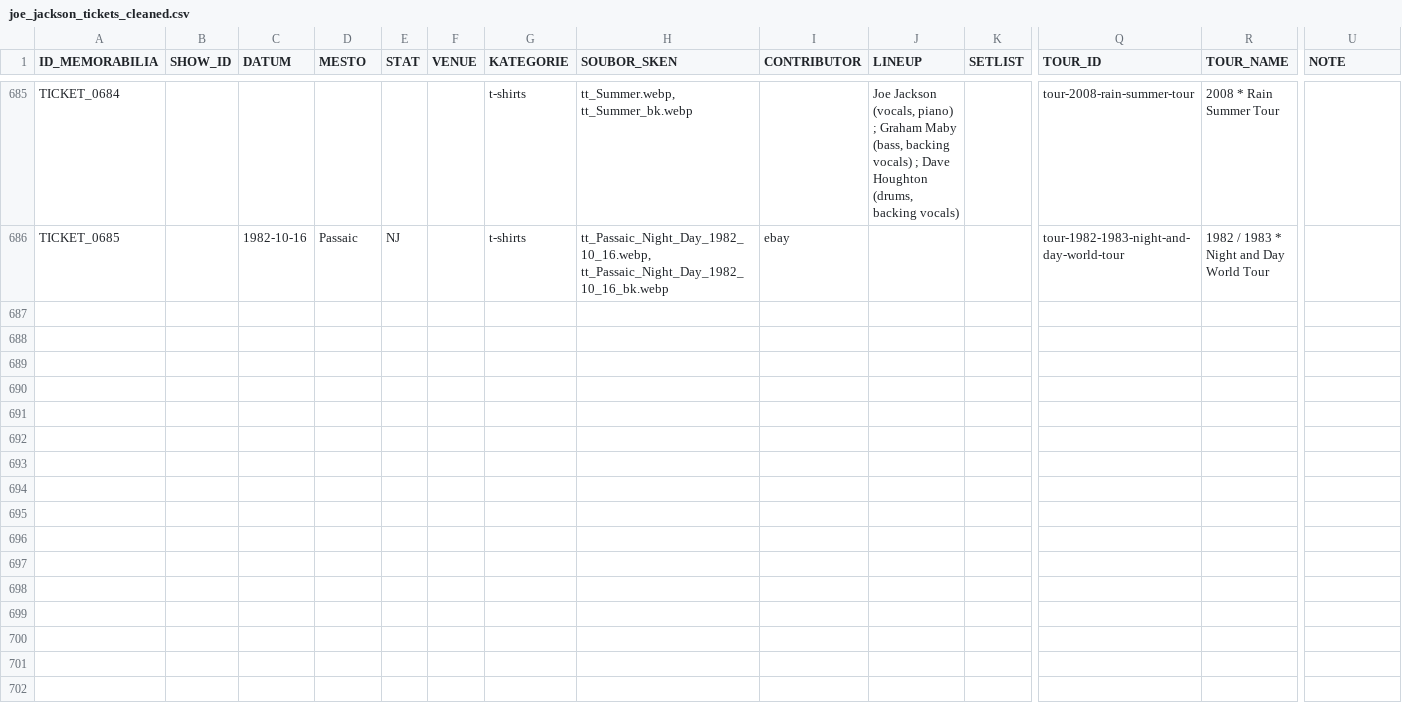
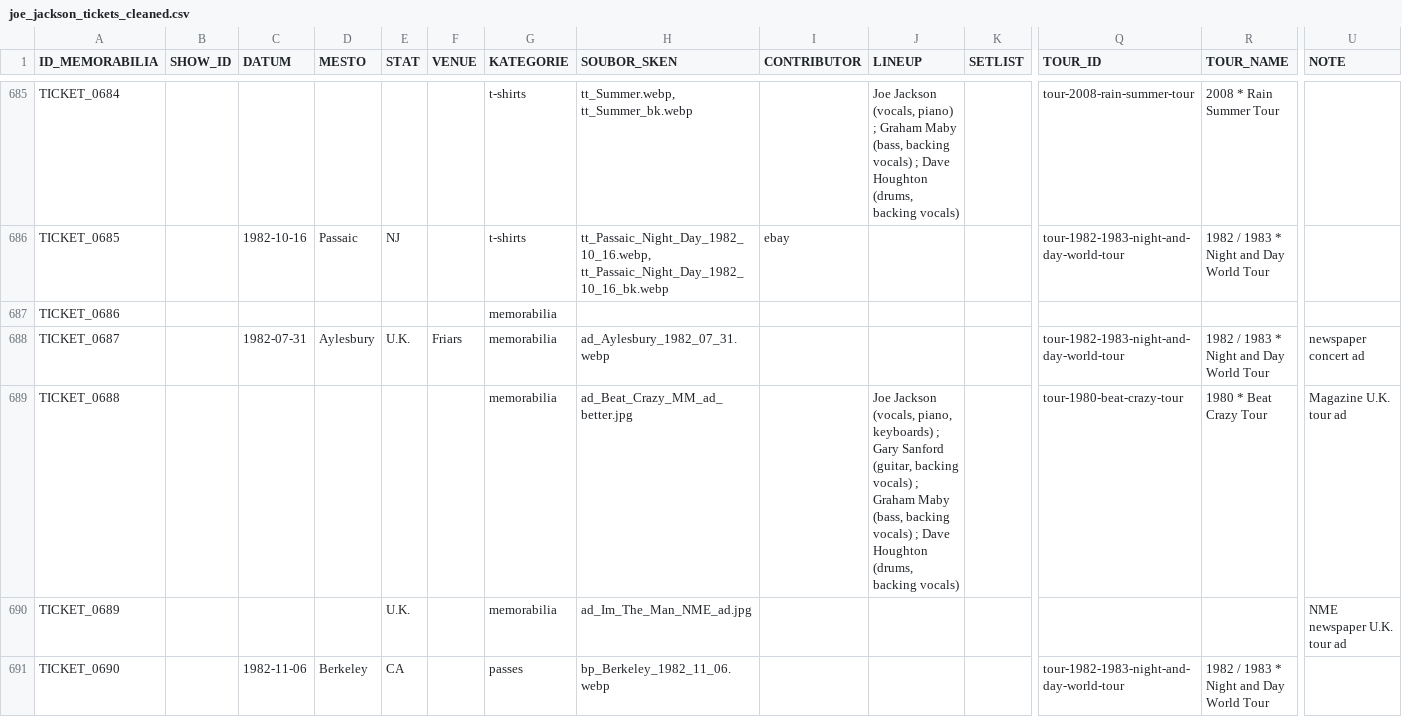
Before and after one commit to 19forever/joe-jackson-tickets-v2, a CSV file: joe_jackson_tickets_cleaned.csv, drawn as a sheet; only a part is shown, gaps mark what is left out; rows hold the shown columns only; the diff names each change by its address in the sheet, - before the commit and + after, or states it on an @@ line.

Commit message:
Update ticket metadata via Admin Editor

```diff
--- a/joe_jackson_tickets_cleaned.csv
+++ b/joe_jackson_tickets_cleaned.csv
+row 687: TICKET_0686 |  |  |  |  |  | memorabilia
+row 688: TICKET_0687 |  | 1982-07-31 | Aylesbury | U.K. | Friars | memorabilia | ad_Aylesbury_1982_07_31.webp |  |  |  | tour-1982-1983-night-and-day-world-tour | 1982 / 1983 * Night and Day World Tour | newspaper concert ad
+row 689: TICKET_0688 |  |  |  |  |  | memorabilia | ad_Beat_Crazy_MM_ad_better.jpg |  | Joe Jackson (vocals, piano, keyboards) ; Gary Sanford (guitar, backing vocals) ; Graham Maby (bass, backing vocals) ; Dave Houghton (drums, backing vocals) |  | tour-1980-beat-crazy-tour | 1980 * Beat Crazy Tour | Magazine U.K. tour ad
+row 690: TICKET_0689 |  |  |  | U.K. |  | memorabilia | ad_Im_The_Man_NME_ad.jpg |  |  |  |  |  | NME newspaper U.K. tour ad
+row 691: TICKET_0690 |  | 1982-11-06 | Berkeley | CA |  | passes | bp_Berkeley_1982_11_06.webp |  |  |  | tour-1982-1983-night-and-day-world-tour | 1982 / 1983 * Night and Day World Tour
```
